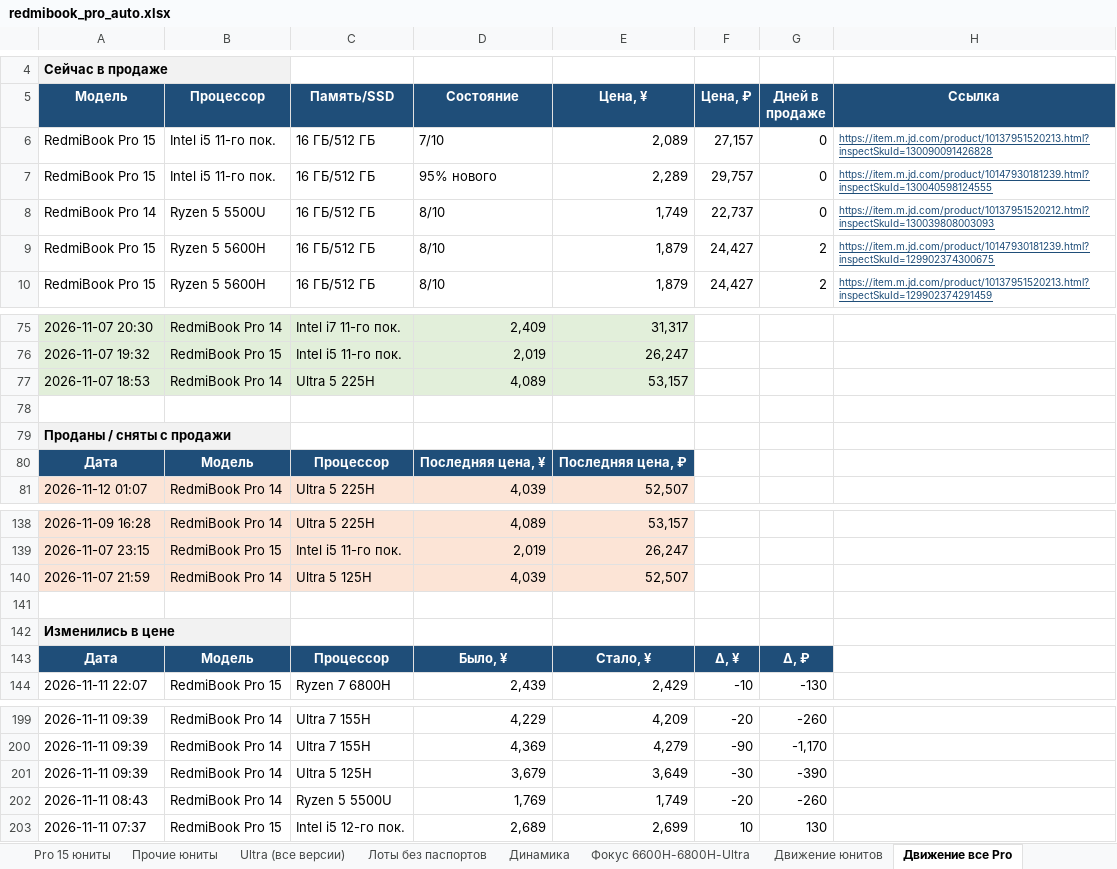
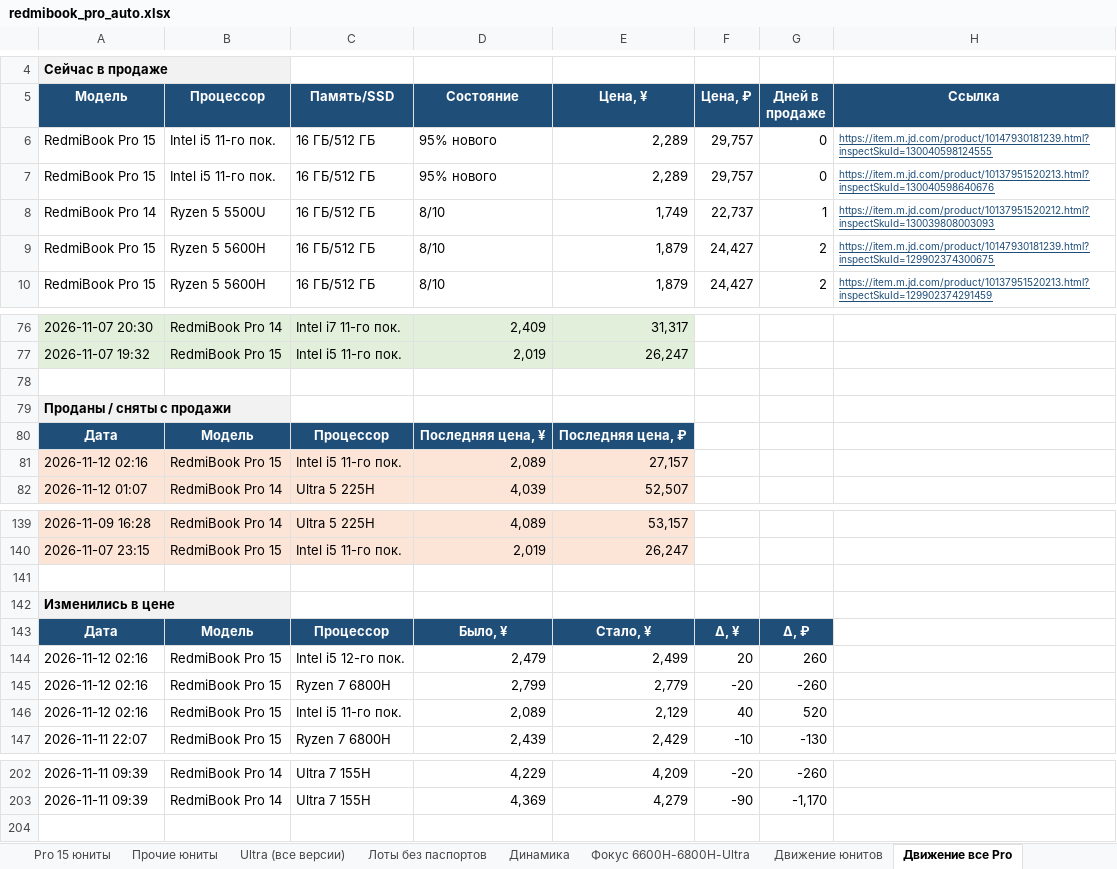
Before and after one commit to usmniko-spec/jd-laptops, an Excel workbook: redmibook_pro_auto.xlsx, sheet Движение все Pro, drawn as a sheet; only a part is shown, gaps mark what is left out; values as stored, in another font and other column widths than the file's, no borders; removed rows and columns are numbered as before the commit, all else as after; the diff covers the shown part only; the diff names each change by its address in the sheet, - before the commit and + after, or states it on an @@ line.

Commit message:
data: 2026-11-11T19:16Z

```diff
--- a/redmibook_pro_auto.xlsx (sheet Движение все Pro)
+++ b/redmibook_pro_auto.xlsx (sheet Движение все Pro)
-row 6: RedmiBook Pro 15 | Intel i5 11-го пок. | 16 ГБ/512 ГБ | 7/10 | 2,089 | 27,157 | 0 | https://item.m.jd.com/product/10137951520213.html?inspectSkuId=130090091426828
+row 7: RedmiBook Pro 15 | Intel i5 11-го пок. | 16 ГБ/512 ГБ | 95% нового | 2,289 | 29,757 | 0 | https://item.m.jd.com/product/10137951520213.html?inspectSkuId=130040598640676
-G8 (Дней в продаже): 0
+G8 (Дней в продаже): 1
-row 77: 2026-11-07 18:53 | RedmiBook Pro 14 | Ultra 5 225H | 4,089 | 53,157
+row 81: 2026-11-12 02:16 | RedmiBook Pro 15 | Intel i5 11-го пок. | 2,089 | 27,157
-row 140: 2026-11-07 21:59 | RedmiBook Pro 14 | Ultra 5 125H | 4,039 | 52,507
+row 144: 2026-11-12 02:16 | RedmiBook Pro 15 | Intel i5 12-го пок. | 2,479 | 2,499 | 20 | 260
+row 145: 2026-11-12 02:16 | RedmiBook Pro 15 | Ryzen 7 6800H | 2,799 | 2,779 | -20 | -260
+row 146: 2026-11-12 02:16 | RedmiBook Pro 15 | Intel i5 11-го пок. | 2,089 | 2,129 | 40 | 520
-row 201: 2026-11-11 09:39 | RedmiBook Pro 14 | Ultra 5 125H | 3,679 | 3,649 | -30 | -390
-row 202: 2026-11-11 08:43 | RedmiBook Pro 14 | Ryzen 5 5500U | 1,769 | 1,749 | -20 | -260
-row 203: 2026-11-11 07:37 | RedmiBook Pro 15 | Intel i5 12-го пок. | 2,689 | 2,699 | 10 | 130
```
Also changed, not shown: 1 added row elsewhere in this sheet, sheet Фокус 6600H-6800H-Ultra, sheet Движение юнитов, sheet Динамика, sheet Статус сбора, sheet Лоты без паспортов, sheet Покрытие, 2 more sheets, 4 other files.
